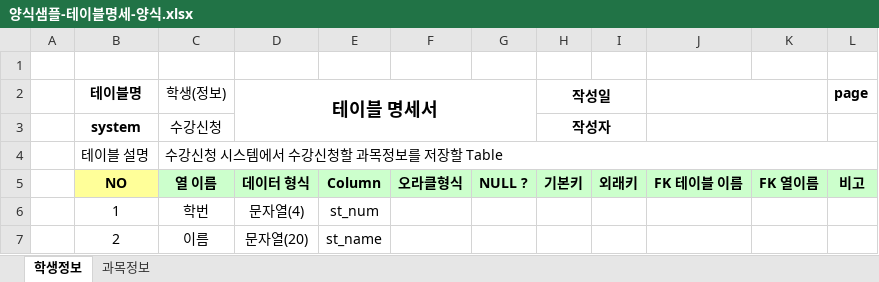
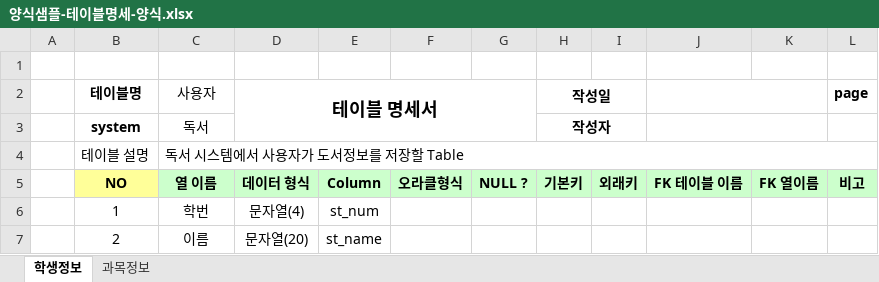
Before and after one commit to KANGYUEUN/Biz_2023_04_DBMS, an Excel workbook: 양식샘플-테이블명세-양식.xlsx, sheet 학생정보, drawn as a sheet; only a part is shown; values as stored, in another font and other column widths than the file's, no borders; the diff names each change by its address in the sheet, - before the commit and + after, or states it on an @@ line.

```diff
--- a/양식샘플-테이블명세-양식.xlsx (sheet 학생정보)
+++ b/양식샘플-테이블명세-양식.xlsx (sheet 학생정보)
-C2: 학생(정보)
+C2: 사용자
-C3 (사용자): 수강신청
+C3 (사용자): 독서
-C4 (사용자): 수강신청 시스템에서 수강신청할 과목정보를 저장할 Table
+C4 (사용자): 독서 시스템에서 사용자가 도서정보를 저장할 Table
```
Also changed, not shown: 8 other files.
